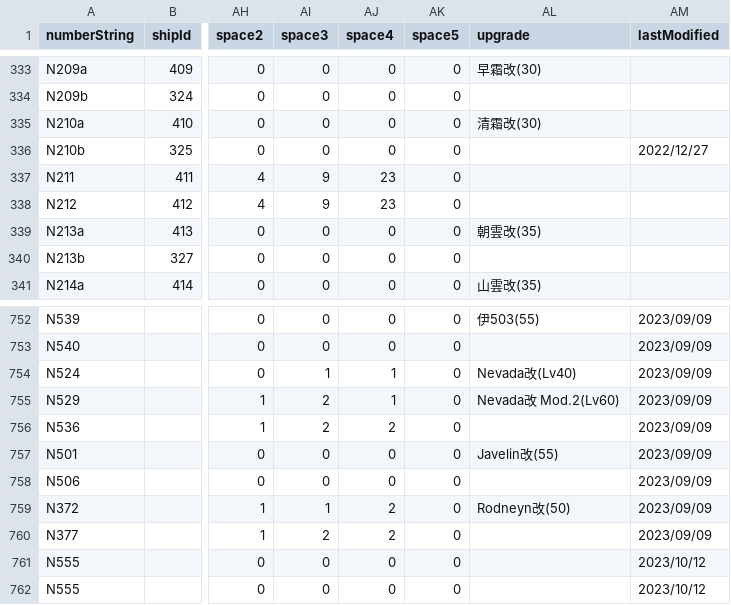
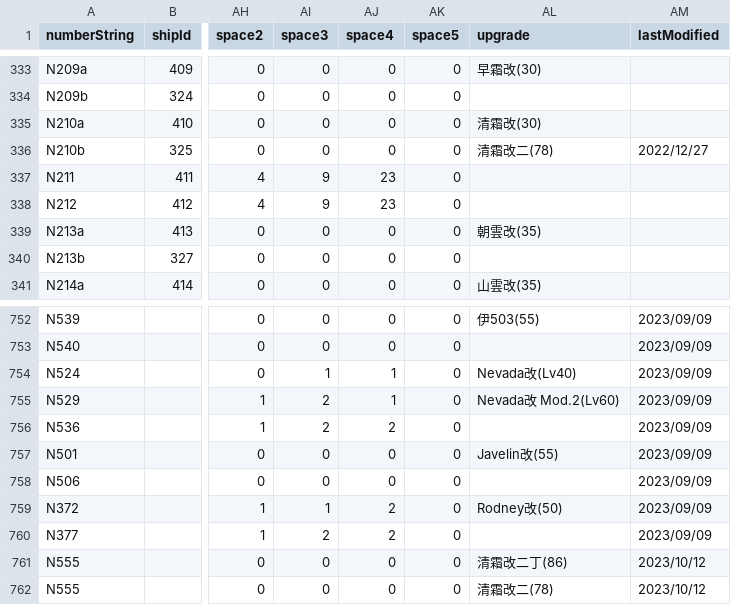
Before and after one commit to thisleaf/thisleaf.github.io, a CSV file: data/kancolle_shiplist.csv, drawn as a sheet; only a part is shown, gaps mark what is left out; the diff names each change by its address in the sheet, - before the commit and + after, or states it on an @@ line.

Commit message:
typo修正

```diff
--- a/data/kancolle_shiplist.csv
+++ b/data/kancolle_shiplist.csv
-AL336 (upgrade): (empty)
+AL336 (upgrade): 清霜改二(78)
-AL759 (upgrade): Rodneyn改(50)
+AL759 (upgrade): Rodney改(50)
-AL761 (upgrade): (empty)
+AL761 (upgrade): 清霜改二丁(86)
-AL762 (upgrade): (empty)
+AL762 (upgrade): 清霜改二(78)
```
